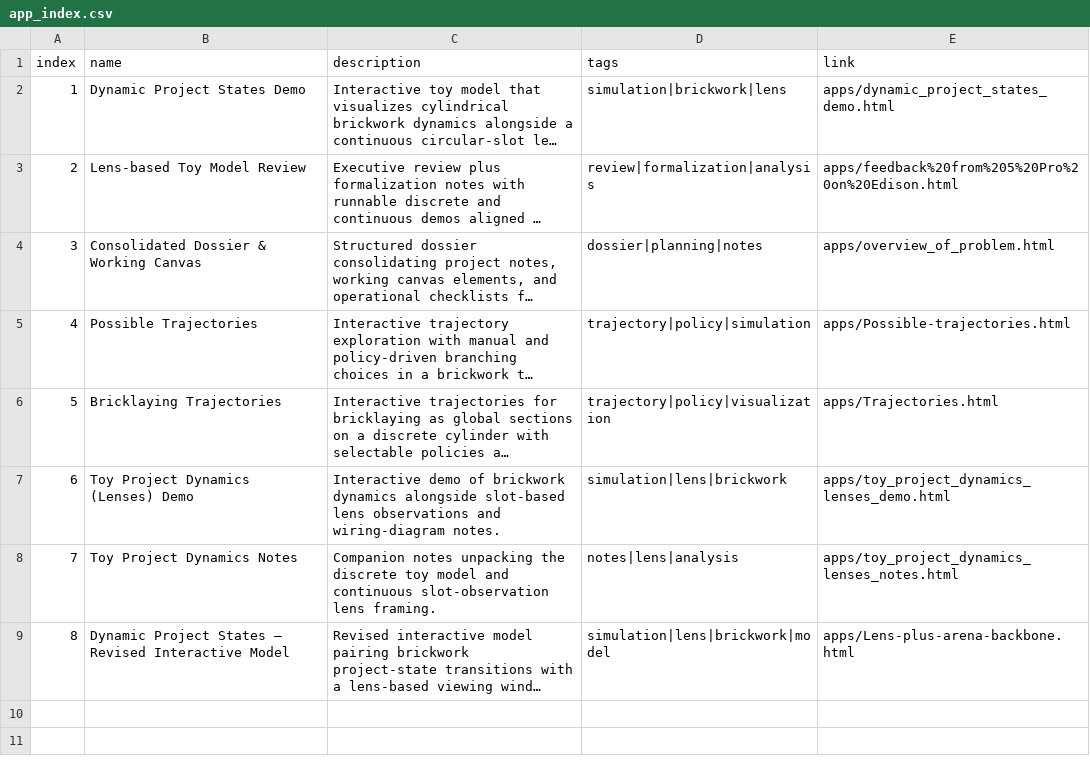
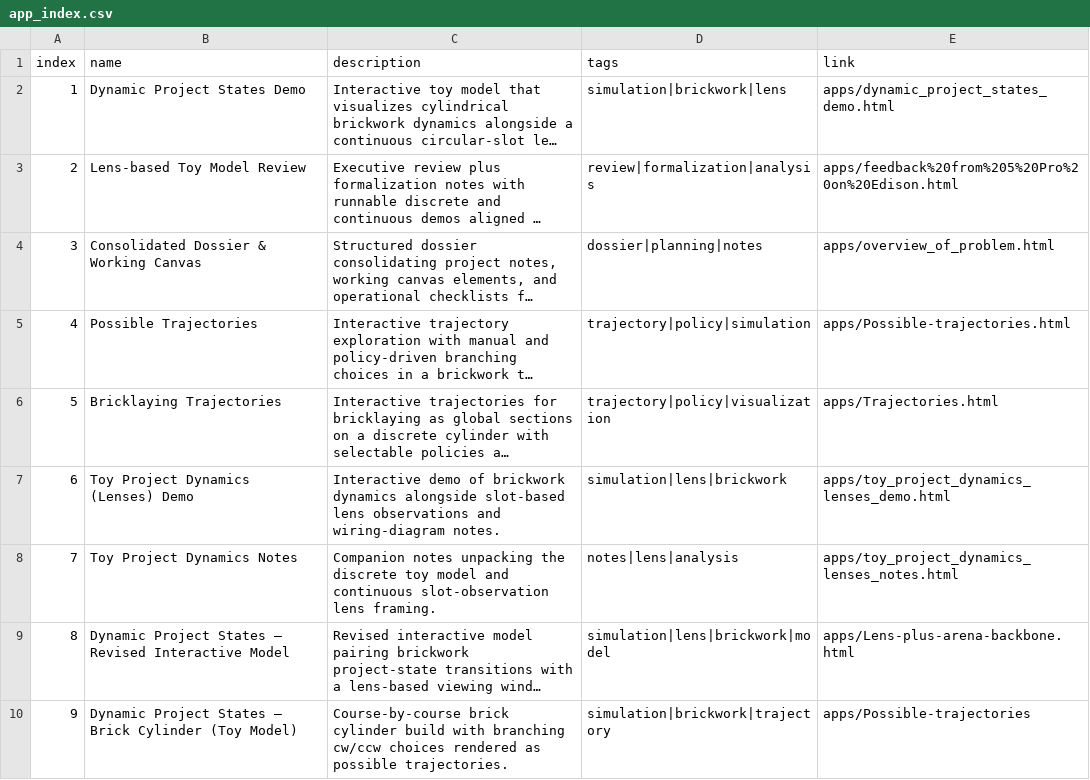
Before and after one commit to lawrencerowland/bricklaying-a-rotunda, a CSV file: app_index.csv, drawn as a sheet; long unchanged cells end in …; the diff names each change by its address in the sheet, - before the commit and + after, or states it on an @@ line.

Commit message:
Add brick cylinder toy model to apps index

```diff
--- a/app_index.csv
+++ b/app_index.csv
+row 10: 9 | Dynamic Project States — Brick Cylinder (Toy Model) | Course-by-course brick cylinder build with branching cw/ccw choices rendered as possible trajectories. | simulation|brickwork|trajectory | apps/Possible-trajectories
```
Also changed, not shown: 2 other files.
